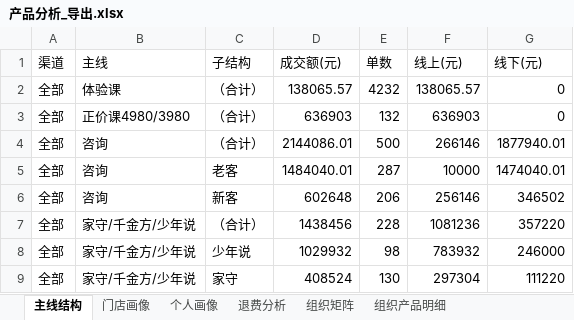
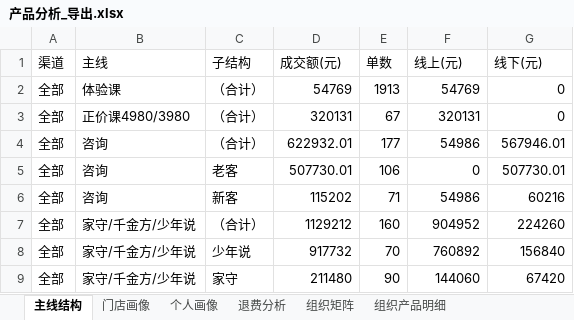
Before and after one commit to fannyqian/my-dashbord-for-guanxin, an Excel workbook: 产品分析_导出.xlsx, sheet 主线结构, drawn as a sheet; only a part is shown; values as stored, in another font and other column widths than the file's, no borders; the diff covers the shown part only; the diff names each change by its address in the sheet, - before the commit and + after, or states it on an @@ line.

```diff
--- a/产品分析_导出.xlsx (sheet 主线结构)
+++ b/产品分析_导出.xlsx (sheet 主线结构)
-D2 (成交额(元)): 138065.57
+D2 (成交额(元)): 54769
-E2 (单数): 4232
+E2 (单数): 1913
-F2 (线上(元)): 138065.57
+F2 (线上(元)): 54769
-D3 (成交额(元)): 636903
+D3 (成交额(元)): 320131
-E3 (单数): 132
+E3 (单数): 67
-F3 (线上(元)): 636903
+F3 (线上(元)): 320131
-D4 (成交额(元)): 2144086.01
+D4 (成交额(元)): 622932.01
-E4 (单数): 500
+E4 (单数): 177
-F4 (线上(元)): 266146
+F4 (线上(元)): 54986
-G4 (线下(元)): 1877940.01
+G4 (线下(元)): 567946.01
-D5 (成交额(元)): 1484040.01
+D5 (成交额(元)): 507730.01
-E5 (单数): 287
+E5 (单数): 106
-F5 (线上(元)): 10000
+F5 (线上(元)): 0
-G5 (线下(元)): 1474040.01
+G5 (线下(元)): 507730.01
-D6 (成交额(元)): 602648
+D6 (成交额(元)): 115202
-E6 (单数): 206
+E6 (单数): 71
-F6 (线上(元)): 256146
+F6 (线上(元)): 54986
-G6 (线下(元)): 346502
+G6 (线下(元)): 60216
-D7 (成交额(元)): 1438456
+D7 (成交额(元)): 1129212
-E7 (单数): 228
+E7 (单数): 160
-F7 (线上(元)): 1081236
+F7 (线上(元)): 904952
-G7 (线下(元)): 357220
+G7 (线下(元)): 224260
-D8 (成交额(元)): 1029932
+D8 (成交额(元)): 917732
-E8 (单数): 98
+E8 (单数): 70
-F8 (线上(元)): 783932
+F8 (线上(元)): 760892
-G8 (线下(元)): 246000
+G8 (线下(元)): 156840
-D9 (成交额(元)): 408524
+D9 (成交额(元)): 211480
-E9 (单数): 130
+E9 (单数): 90
-F9 (线上(元)): 297304
+F9 (线上(元)): 144060
-G9 (线下(元)): 111220
+G9 (线下(元)): 67420
```
Also changed, not shown: 1 removed row and 91 edited cells elsewhere in this sheet, sheet 组织产品明细, sheet 组织矩阵, sheet 个人画像, sheet 退费分析, sheet 门店画像, 导出_总表.xlsx, 导出_总表_10月.xlsx, 6 other files.
